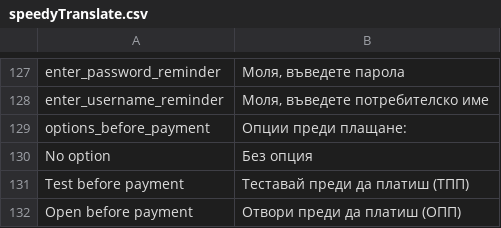
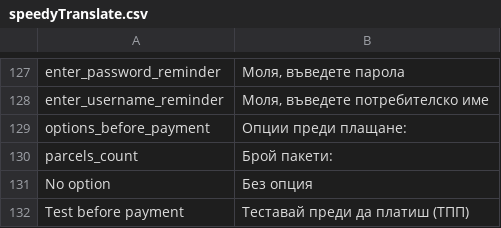
Before and after one commit to OpenMageModuleFostering/speedy_shipping, a CSV file: app/locale/bg_BG/speedyTranslate.csv, drawn as a sheet; only a part is shown, gaps mark what is left out; the shorter side is filled out with more unchanged rows; the diff names each change by its address in the sheet, - before the commit and + after, or states it on an @@ line.

```diff
--- a/app/locale/bg_BG/speedyTranslate.csv
+++ b/app/locale/bg_BG/speedyTranslate.csv
+row 130: parcels_count | Брой пакети:
```
Also changed, not shown: app/locale/en_US/speedyTranslate.csv, 7 other files.
